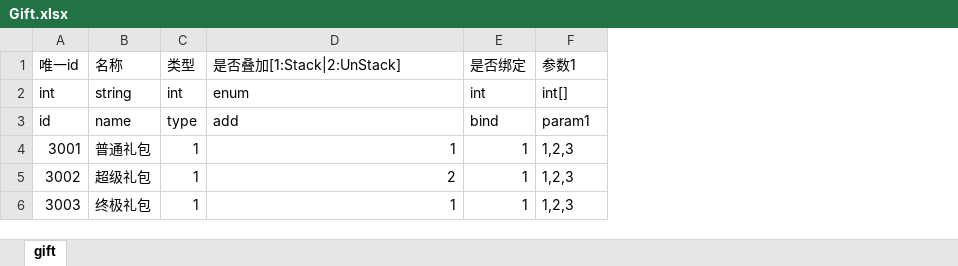
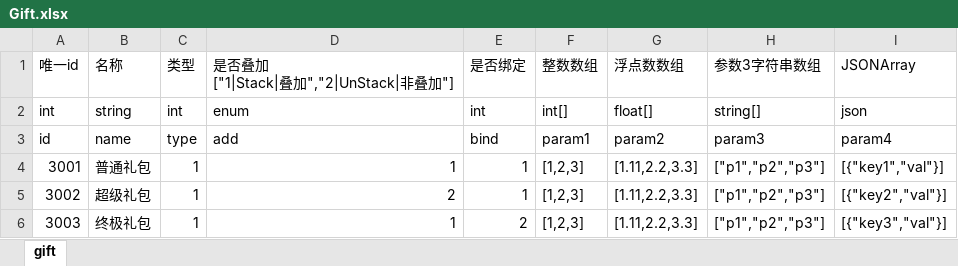
Before and after one commit to LeiXuan6/red-star, an Excel workbook: static-data/src/main/resources/xlsx-conf/Gift.xlsx, sheet gift, drawn as a sheet; values as stored, in another font and other column widths than the file's, no borders; ↵ is a line break in a cell; the diff names each change by its address in the sheet, - before the commit and + after, or states it on an @@ line.

```diff
--- a/static-data/src/main/resources/xlsx-conf/Gift.xlsx (sheet gift)
+++ b/static-data/src/main/resources/xlsx-conf/Gift.xlsx (sheet gift)
+column G (浮点数数组), rows 2-6: float[] | param2 | [1.11,2.2,3.3] | [1.11,2.2,3.3] | [1.11,2.2,3.3]
+column H (参数3字符串数组), rows 2-6: string[] | param3 | ["p1","p2","p3"] | ["p1","p2","p3"] | ["p1","p2","p3"]
+column I (JSONArray), rows 2-6: json | param4 | [{"key1","val"}] | [{"key2","val"}] | [{"key3","val"}]
-D1: 是否叠加[1:Stack|2:UnStack]
+D1: 是否叠加 ↵ ["1|Stack|叠加","2|UnStack|非叠加"]
-F1: 参数1
+F1: 整数数组
-F4:F6 (整数数组): 1,2,3
+F4:F6 (整数数组): [1,2,3]
-E6 (是否绑定): 1
+E6 (是否绑定): 2
```
Also changed, not shown: 7 other files.
